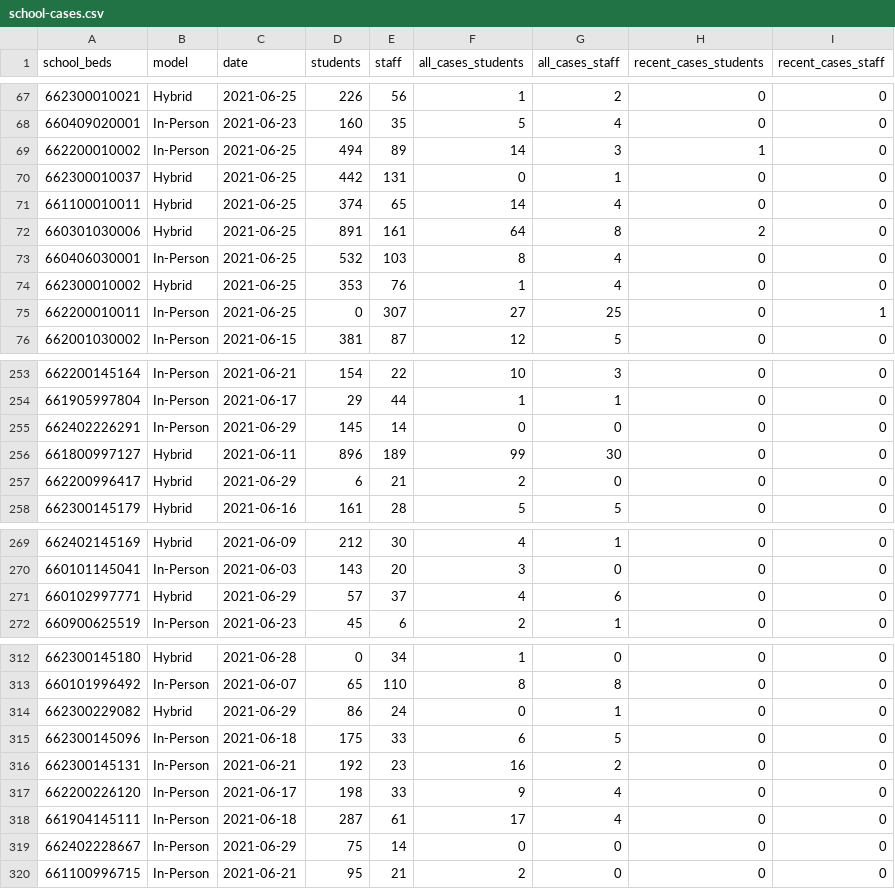
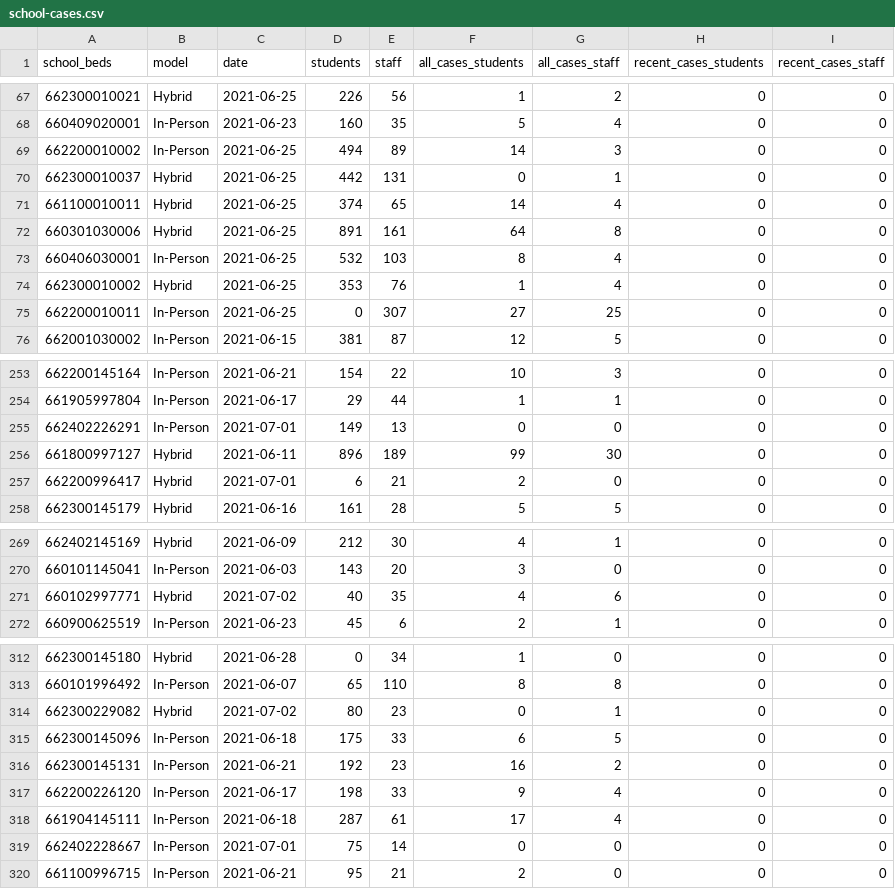
Before and after one commit to mfherman/westchester-covid, a CSV file: data/school-cases.csv, drawn as a sheet; only a part is shown, gaps mark what is left out; the diff covers the shown part only.

```diff
--- a/data/school-cases.csv
+++ b/data/school-cases.csv
@@ -68,9 +68,9 @@ school_beds,model,date,students,staff,all_cases_students,all_cases_staff,recent_
 660409020001,In-Person,2021-06-23,160,35,5,4,0,0
-662200010002,In-Person,2021-06-25,494,89,14,3,1,0
+662200010002,In-Person,2021-06-25,494,89,14,3,0,0
 662300010037,Hybrid,2021-06-25,442,131,0,1,0,0
 661100010011,Hybrid,2021-06-25,374,65,14,4,0,0
-660301030006,Hybrid,2021-06-25,891,161,64,8,2,0
+660301030006,Hybrid,2021-06-25,891,161,64,8,0,0
 660406030001,In-Person,2021-06-25,532,103,8,4,0,0
 662300010002,Hybrid,2021-06-25,353,76,1,4,0,0
-662200010011,In-Person,2021-06-25,0,307,27,25,0,1
+662200010011,In-Person,2021-06-25,0,307,27,25,0,0
 662001030002,In-Person,2021-06-15,381,87,12,5,0,0
@@ -254,5 +254,5 @@ school_beds,model,date,students,staff,all_cases_students,all_cases_staff,recent_
 661905997804,In-Person,2021-06-17,29,44,1,1,0,0
-662402226291,In-Person,2021-06-29,145,14,0,0,0,0
+662402226291,In-Person,2021-07-01,149,13,0,0,0,0
 661800997127,Hybrid,2021-06-11,896,189,99,30,0,0
-662200996417,Hybrid,2021-06-29,6,21,2,0,0,0
+662200996417,Hybrid,2021-07-01,6,21,2,0,0,0
 662300145179,Hybrid,2021-06-16,161,28,5,5,0,0
@@ -270,3 +270,3 @@ school_beds,model,date,students,staff,all_cases_students,all_cases_staff,recent_
 660101145041,In-Person,2021-06-03,143,20,3,0,0,0
-660102997771,Hybrid,2021-06-29,57,37,4,6,0,0
+660102997771,Hybrid,2021-07-02,40,35,4,6,0,0
 660900625519,In-Person,2021-06-23,45,6,2,1,0,0
@@ -313,3 +313,3 @@ school_beds,model,date,students,staff,all_cases_students,all_cases_staff,recent_
 660101996492,In-Person,2021-06-07,65,110,8,8,0,0
-662300229082,Hybrid,2021-06-29,86,24,0,1,0,0
+662300229082,Hybrid,2021-07-02,80,23,0,1,0,0
 662300145096,In-Person,2021-06-18,175,33,6,5,0,0
@@ -318,3 +318,3 @@ school_beds,model,date,students,staff,all_cases_students,all_cases_staff,recent_
 661904145111,In-Person,2021-06-18,287,61,17,4,0,0
-662402228667,In-Person,2021-06-29,75,14,0,0,0,0
+662402228667,In-Person,2021-07-01,75,14,0,0,0,0
 661100996715,In-Person,2021-06-21,95,21,2,0,0,0
```
Also changed, not shown: 10 edited cells elsewhere in this file, data/county-cases-deaths-nyt.csv, data/county-cases-tests-nys.csv, 4 other files.
